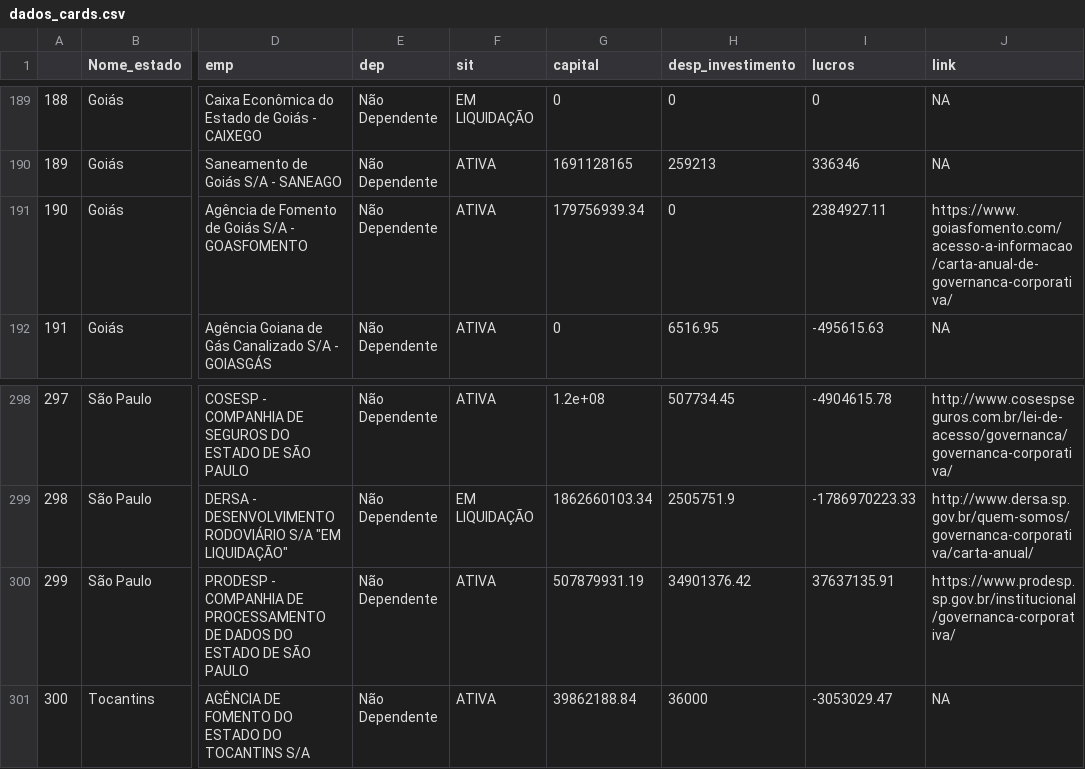
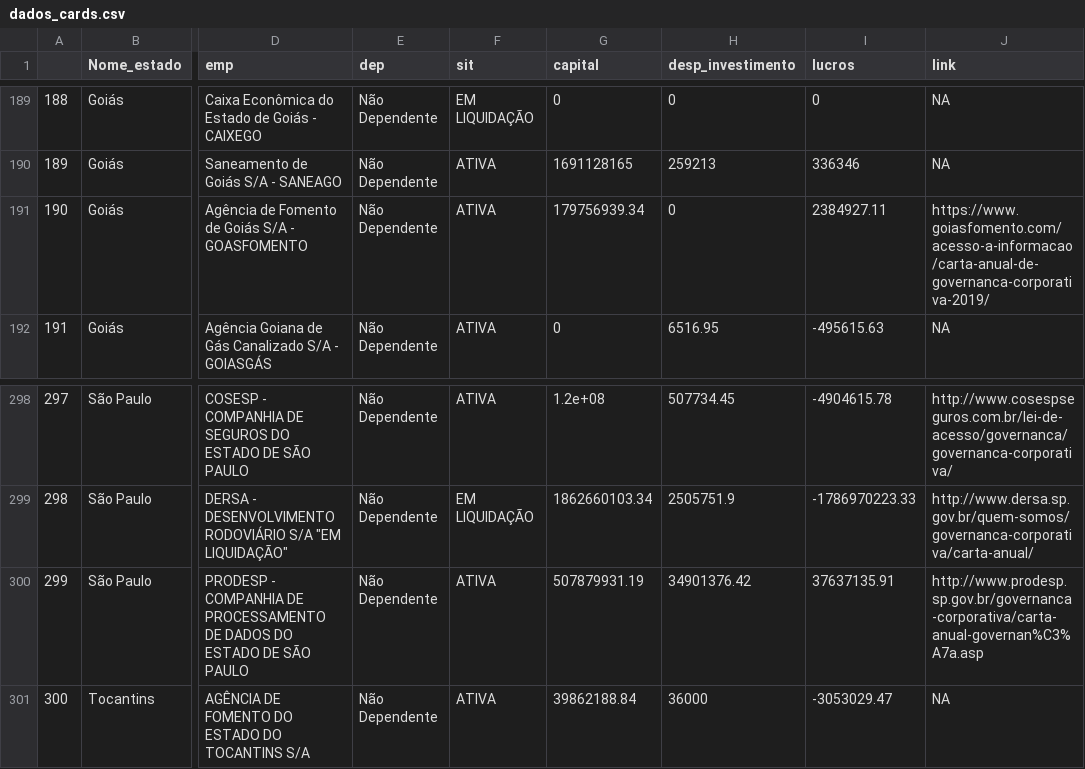
Before and after one commit to tchiluanda/estatais-estados, a CSV file: v2020/dados/dados_cards.csv, drawn as a sheet; only a part is shown, gaps mark what is left out; the diff covers the shown part only; the diff names each change by its address in the sheet, - before the commit and + after, or states it on an @@ line.

```diff
--- a/v2020/dados/dados_cards.csv
+++ b/v2020/dados/dados_cards.csv
-J191 (link): https://www.goiasfomento.com/acesso-a-informacao/carta-anual-de-governanca-corporativa/
+J191 (link): https://www.goiasfomento.com/acesso-a-informacao/carta-anual-de-governanca-corporativa-2019/
-J300 (link): https://www.prodesp.sp.gov.br/institucional/governanca-corporativa/
+J300 (link): http://www.prodesp.sp.gov.br/governanca-corporativa/carta-anual-governan%C3%A7a.asp
```
Also changed, not shown: 6 edited cells elsewhere in this file, 7 other files.
